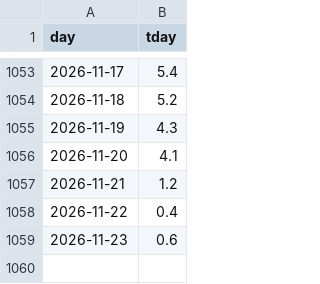
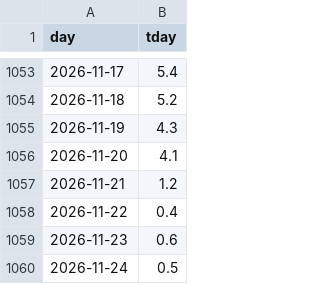
Before and after one commit to Timppamies/GasConsumptionFIN_Baltics, a CSV file: data/fmi_temperature.csv, drawn as a sheet; only a part is shown, gaps mark what is left out; the diff names each change by its address in the sheet, - before the commit and + after, or states it on an @@ line.

```diff
--- a/data/fmi_temperature.csv
+++ b/data/fmi_temperature.csv
+row 1060: 2026-11-24 | 0.5
```
Also changed, not shown: data/entsog_daily.csv, 1 other file.
